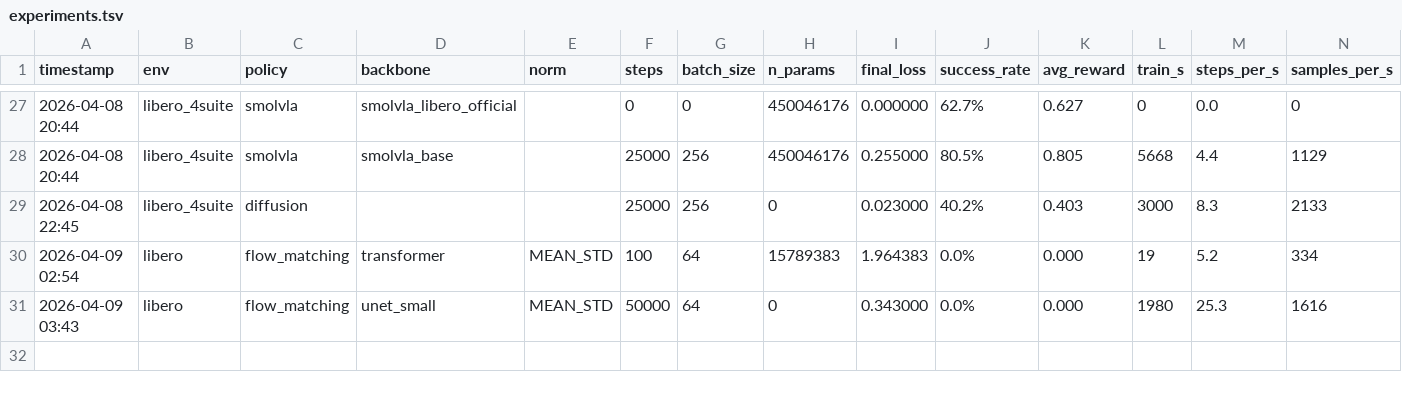
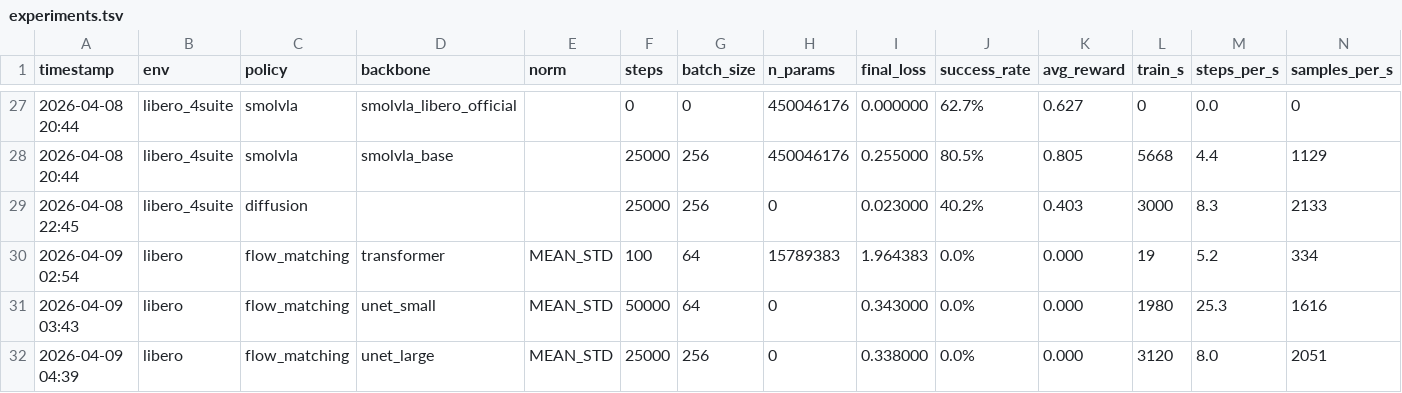
Before and after one commit to TToTMooN/lobe, a TSV file: experiments.tsv, drawn as a sheet; only a part is shown, gaps mark what is left out; rows hold the shown columns only; the diff names each change by its address in the sheet, - before the commit and + after, or states it on an @@ line.

```diff
--- a/experiments.tsv
+++ b/experiments.tsv
+row 32: 2026-04-09 04:39 | libero | flow_matching | unet_large | MEAN_STD | 25000 | 256 | 0 | 0.338000 | 0.0% | 0.000 | 3120 | 8.0 | 2051
```
Also changed, not shown: 1 other file.
